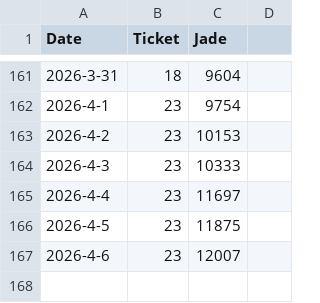
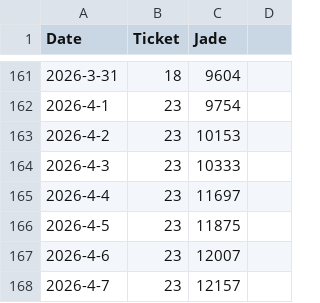
Before and after one commit to kahi221/kahi221.github.io, a CSV file: datas/hsr.csv, drawn as a sheet; only a part is shown, gaps mark what is left out.

```diff
--- a/datas/hsr.csv
+++ b/datas/hsr.csv
@@ -167 +167,2 @@ Date,Ticket,Jade
 2026-4-6,23,12007
+2026-4-7,23,12157
```
Also changed, not shown: datas/gsn.csv, datas/zzz.csv.
